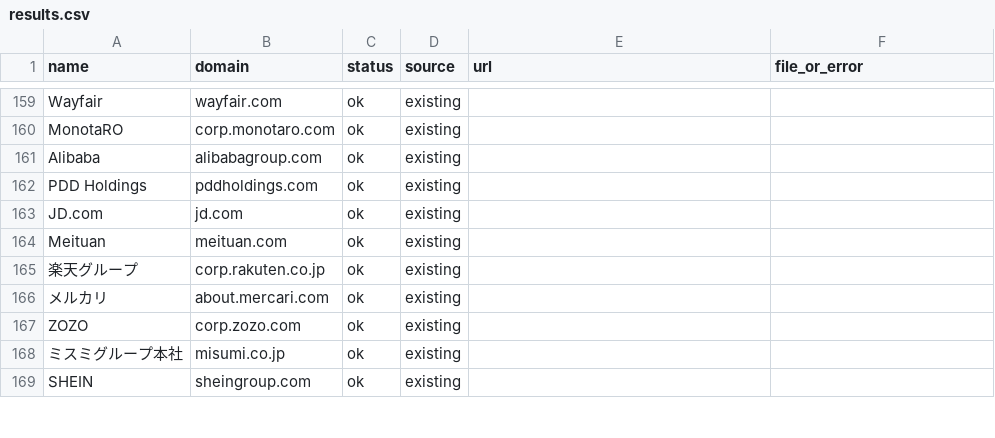
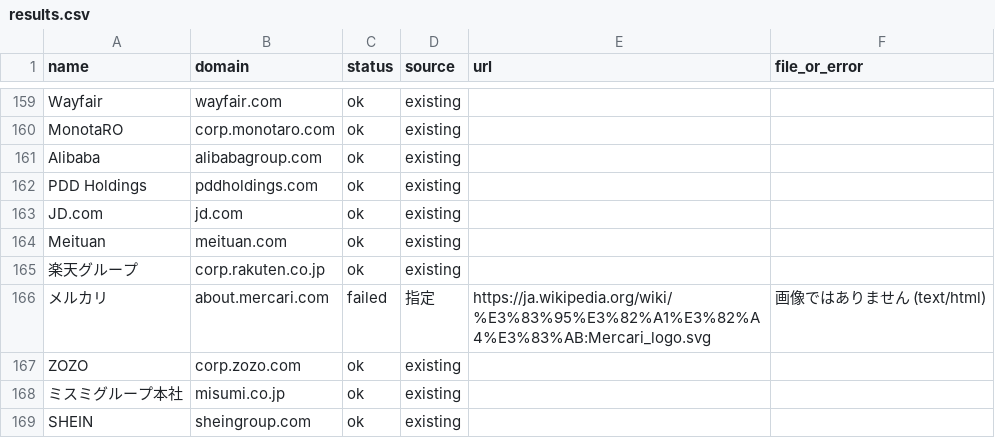
Before and after one commit to shiroin/earnings-table, a CSV file: logos/results.csv, drawn as a sheet; only a part is shown, gaps mark what is left out.

```diff
--- a/logos/results.csv
+++ b/logos/results.csv
@@ -165,3 +165,3 @@ Meituan,meituan.com,ok,existing,,
 楽天グループ,corp.rakuten.co.jp,ok,existing,,
-メルカリ,about.mercari.com,ok,existing,,
+メルカリ,about.mercari.com,failed,指定,https://ja.wikipedia.org/wiki/%E3%83%95%E3%82%A1%E3%82%A4%E3%83%AB:Mercari_logo.svg,画像ではありません (text/html)
 ZOZO,corp.zozo.com,ok,existing,,
```
